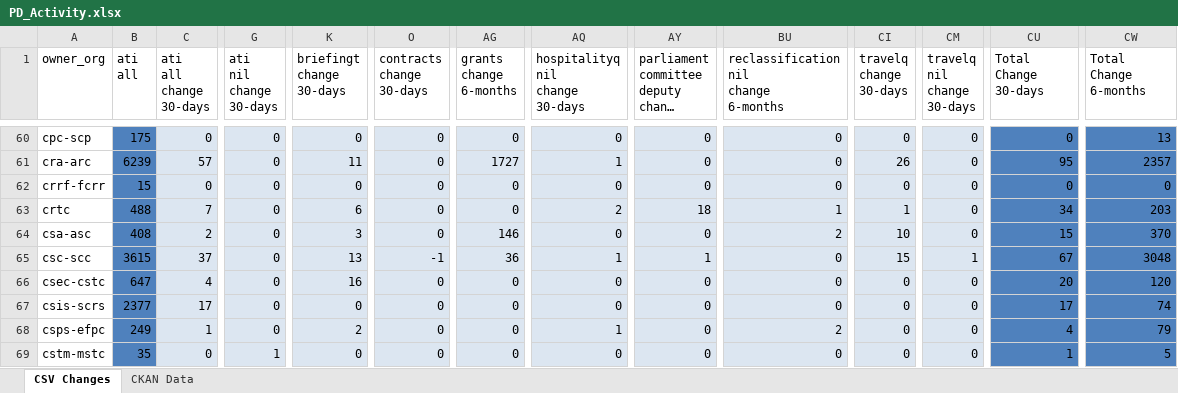
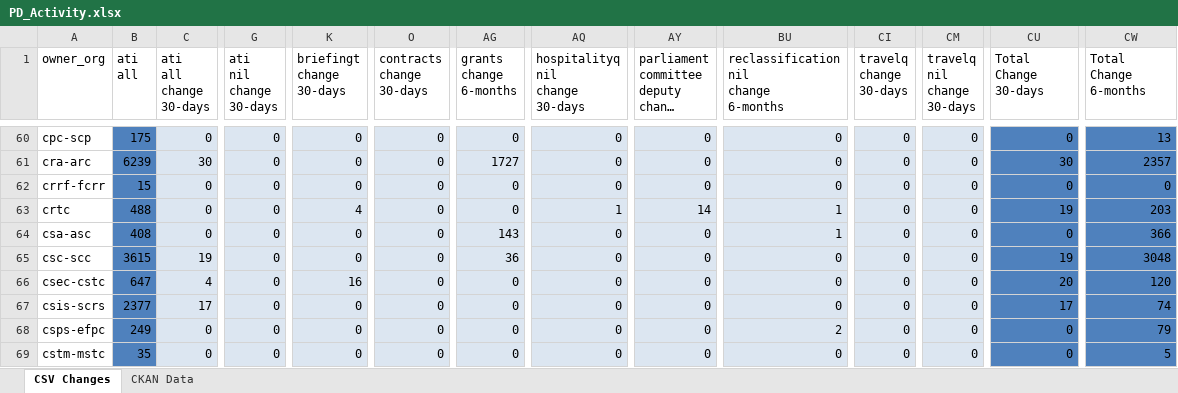
Before and after one commit to open-data/analytics-corporate-reporting, an Excel workbook: PD_CHANGES_RPT/PD_Activity.xlsx, sheet CSV Changes, drawn as a sheet; only a part is shown, gaps mark what is left out; long unchanged cells end in …; values as stored, in another font and other column widths than the file's, no borders; the diff covers the shown part only; the diff names each change by its address in the sheet, - before the commit and + after, or states it on an @@ line.

```diff
--- a/PD_CHANGES_RPT/PD_Activity.xlsx (sheet CSV Changes)
+++ b/PD_CHANGES_RPT/PD_Activity.xlsx (sheet CSV Changes)
-C61 (ati all change 30-days): 57
+C61 (ati all change 30-days): 30
-K61 (briefingt change 30-days): 11
+K61 (briefingt change 30-days): 0
-AQ61 (hospitalityq nil change 30-days): 1
+AQ61 (hospitalityq nil change 30-days): 0
-CI61 (travelq change 30-days): 26
+CI61 (travelq change 30-days): 0
-CU61 (Total Change 30-days): 95
+CU61 (Total Change 30-days): 30
-C63 (ati all change 30-days): 7
+C63 (ati all change 30-days): 0
-K63 (briefingt change 30-days): 6
+K63 (briefingt change 30-days): 4
-AQ63 (hospitalityq nil change 30-days): 2
+AQ63 (hospitalityq nil change 30-days): 1
-AY63: 18
+AY63: 14
-CI63 (travelq change 30-days): 1
+CI63 (travelq change 30-days): 0
-CU63 (Total Change 30-days): 34
+CU63 (Total Change 30-days): 19
-C64 (ati all change 30-days): 2
+C64 (ati all change 30-days): 0
-K64 (briefingt change 30-days): 3
+K64 (briefingt change 30-days): 0
-AG64 (grants change 6-months): 146
+AG64 (grants change 6-months): 143
-BU64: 2
+BU64: 1
-CI64 (travelq change 30-days): 10
+CI64 (travelq change 30-days): 0
-CU64 (Total Change 30-days): 15
+CU64 (Total Change 30-days): 0
-CW64 (Total Change 6-months): 370
+CW64 (Total Change 6-months): 366
-C65 (ati all change 30-days): 37
+C65 (ati all change 30-days): 19
-K65 (briefingt change 30-days): 13
+K65 (briefingt change 30-days): 0
-O65 (contracts change 30-days): -1
+O65 (contracts change 30-days): 0
-AQ65 (hospitalityq nil change 30-days): 1
+AQ65 (hospitalityq nil change 30-days): 0
-AY65: 1
+AY65: 0
-CI65 (travelq change 30-days): 15
+CI65 (travelq change 30-days): 0
-CM65 (travelq nil change 30-days): 1
+CM65 (travelq nil change 30-days): 0
-CU65 (Total Change 30-days): 67
+CU65 (Total Change 30-days): 19
-C68 (ati all change 30-days): 1
+C68 (ati all change 30-days): 0
-K68 (briefingt change 30-days): 2
+K68 (briefingt change 30-days): 0
-AQ68 (hospitalityq nil change 30-days): 1
+AQ68 (hospitalityq nil change 30-days): 0
-CU68 (Total Change 30-days): 4
+CU68 (Total Change 30-days): 0
-G69 (ati nil change 30-days): 1
+G69 (ati nil change 30-days): 0
-CU69 (Total Change 30-days): 1
+CU69 (Total Change 30-days): 0
```
Also changed, not shown: 647 edited cells elsewhere in this sheet, 1 other file.
